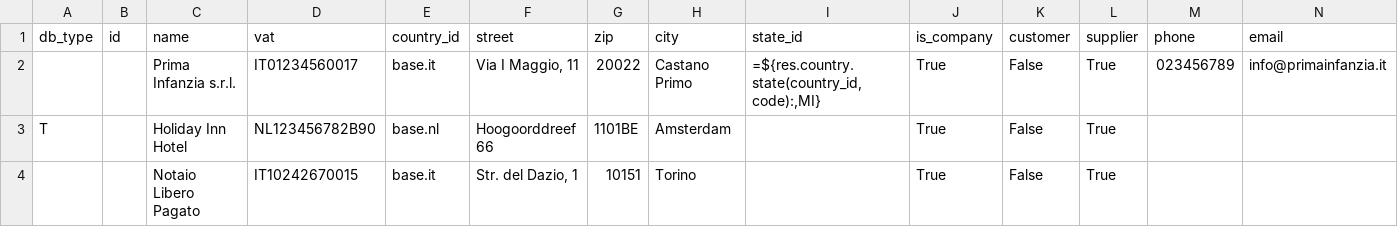
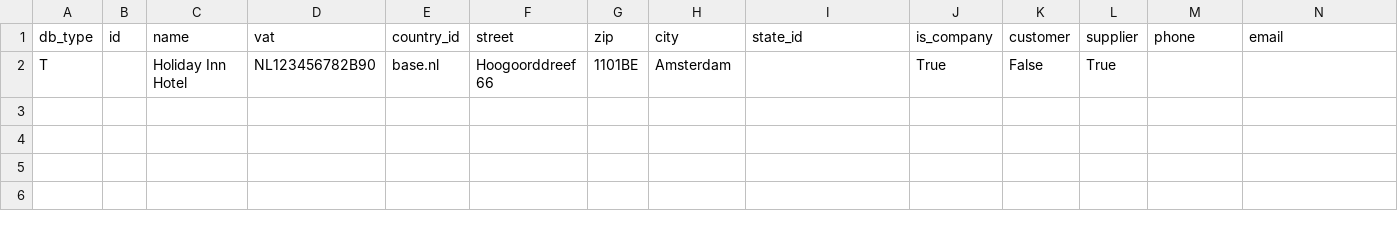
Before and after one commit to zeroincombenze/tools, a CSV file: clodoo/data/res_partner-UT-61.csv, drawn as a sheet; only a part is shown; rows hold the shown columns only; the diff names each change by its address in the sheet, - before the commit and + after, or states it on an @@ line.

```diff
--- a/clodoo/data/res_partner-UT-61.csv
+++ b/clodoo/data/res_partner-UT-61.csv
-row 2:  |  | Prima Infanzia s.r.l. | IT01234560017 | base.it | Via I Maggio, 11 | 20022 | Castano Primo | =${res.country.state(country_id,code):,MI} | True | False | True | 023456789 | info@primainfanzia.it
-row 4:  |  | Notaio Libero Pagato | IT10242670015 | base.it | Str. del Dazio, 1 | 10151 | Torino |  | True | False | True
```
Also changed, not shown: clodoo/data/res_group-demo-51.csv, clodoo/data/res_partner-demo-53.csv, 23 other files.
